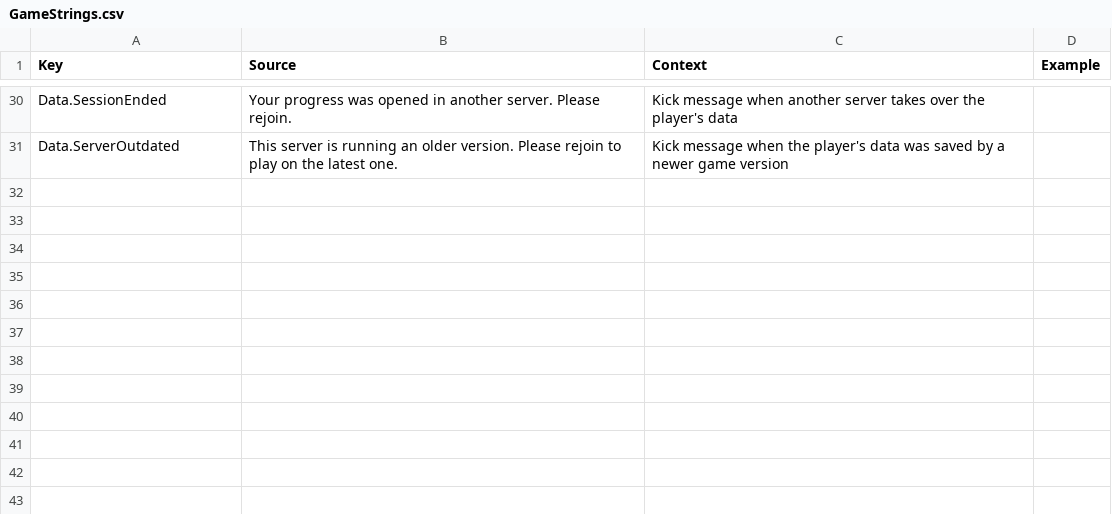
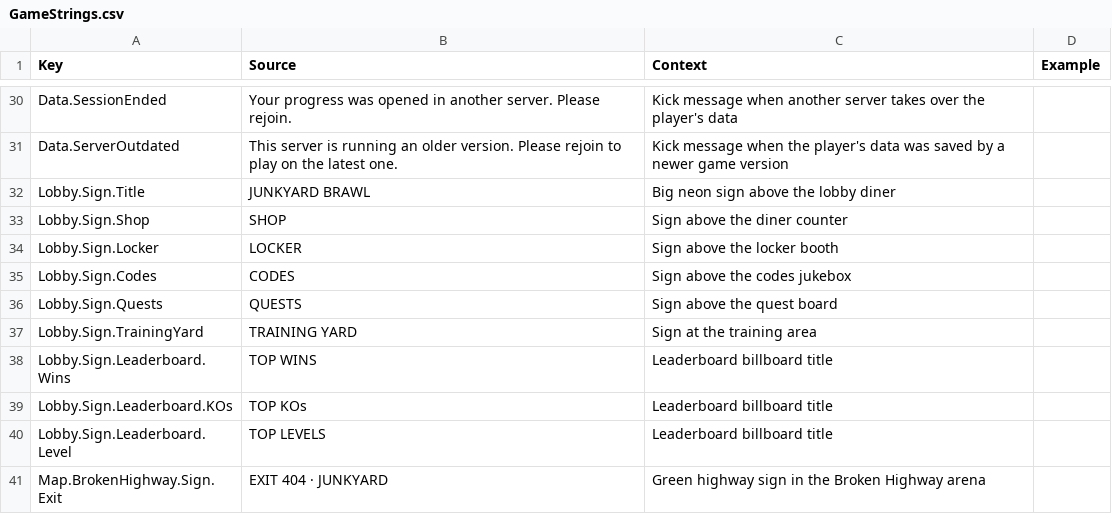
Before and after one commit to xbunny416/House-Brawl, a CSV file: src/localization/GameStrings.csv, drawn as a sheet; only a part is shown, gaps mark what is left out.

```diff
--- a/src/localization/GameStrings.csv
+++ b/src/localization/GameStrings.csv
@@ -31 +31,11 @@ Data.SessionEnded,Your progress was opened in another server. Please rejoin.,Kic
 Data.ServerOutdated,This server is running an older version. Please rejoin to play on the latest one.,Kick message when the player's data was saved by a newer game version,
+Lobby.Sign.Title,JUNKYARD BRAWL,Big neon sign above the lobby diner,
+Lobby.Sign.Shop,SHOP,Sign above the diner counter,
+Lobby.Sign.Locker,LOCKER,Sign above the locker booth,
+Lobby.Sign.Codes,CODES,Sign above the codes jukebox,
+Lobby.Sign.Quests,QUESTS,Sign above the quest board,
+Lobby.Sign.TrainingYard,TRAINING YARD,Sign at the training area,
+Lobby.Sign.Leaderboard.Wins,TOP WINS,Leaderboard billboard title,
+Lobby.Sign.Leaderboard.KOs,TOP KOs,Leaderboard billboard title,
+Lobby.Sign.Leaderboard.Level,TOP LEVELS,Leaderboard billboard title,
+Map.BrokenHighway.Sign.Exit,EXIT 404 · JUNKYARD,Green highway sign in the Broken Highway arena,
```
Also changed, not shown: 18 other files.
